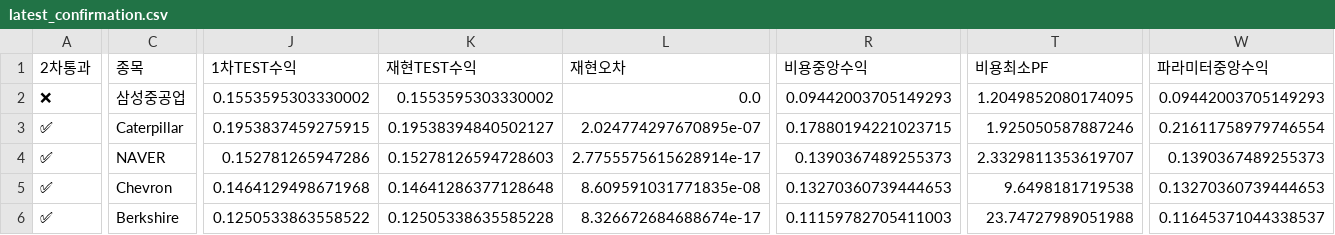
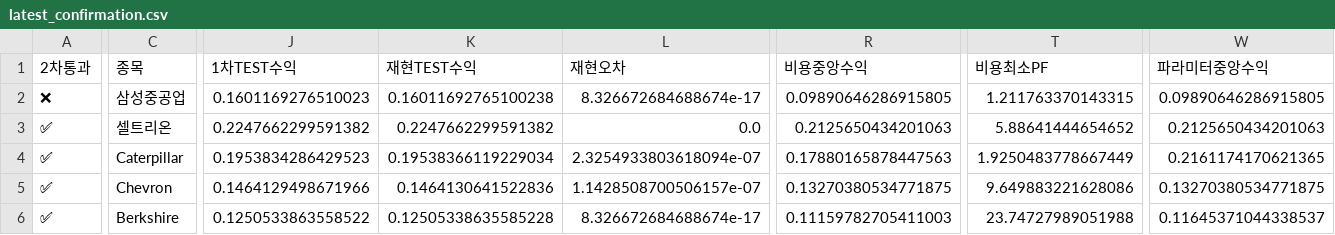
Before and after one commit to dg4200355-arch/apex-ai-trading-bot, a CSV file: reports/latest_confirmation.csv, drawn as a sheet; only a part is shown, gaps mark what is left out; removed rows and columns are numbered as before the commit, all else as after; rows hold the shown columns only; the diff covers the shown part only; the diff names each change by its address in the sheet, - before the commit and + after, or states it on an @@ line.

```diff
--- a/reports/latest_confirmation.csv
+++ b/reports/latest_confirmation.csv
-J2 (1차TEST수익): 0.1553595303330002
+J2 (1차TEST수익): 0.1601169276510023
-K2 (재현TEST수익): 0.1553595303330002
+K2 (재현TEST수익): 0.16011692765100238
-L2 (재현오차): 0.0
+L2 (재현오차): 8.326672684688674e-17
-R2 (비용중앙수익): 0.09442003705149293
+R2 (비용중앙수익): 0.09890646286915805
-T2 (비용최소PF): 1.2049852080174095
+T2 (비용최소PF): 1.211763370143315
-W2 (파라미터중앙수익): 0.09442003705149293
+W2 (파라미터중앙수익): 0.09890646286915805
+row 3: ✅ | 셀트리온 | 0.2247662299591382 | 0.2247662299591382 | 0.0 | 0.2125650434201063 | 5.88641444654652 | 0.2125650434201063
-J4 (1차TEST수익): 0.1953837459275915
+J4 (1차TEST수익): 0.1953834286429523
-K4 (재현TEST수익): 0.19538394840502127
+K4 (재현TEST수익): 0.19538366119229034
-L4 (재현오차): 2.024774297670895e-07
+L4 (재현오차): 2.3254933803618094e-07
-R4 (비용중앙수익): 0.17880194221023715
+R4 (비용중앙수익): 0.17880165878447563
-T4 (비용최소PF): 1.925050587887246
+T4 (비용최소PF): 1.9250483778667449
-W4 (파라미터중앙수익): 0.21611758979746554
+W4 (파라미터중앙수익): 0.2161174170621365
-row 4: ✅ | NAVER | 0.152781265947286 | 0.15278126594728603 | 2.7755575615628914e-17 | 0.1390367489255373 | 2.3329811353619707 | 0.1390367489255373
-J5 (1차TEST수익): 0.1464129498671968
+J5 (1차TEST수익): 0.1464129498671966
-K5 (재현TEST수익): 0.14641286377128648
+K5 (재현TEST수익): 0.1464130641522836
-L5 (재현오차): 8.609591031771835e-08
+L5 (재현오차): 1.1428508700506157e-07
-R5 (비용중앙수익): 0.13270360739444653
+R5 (비용중앙수익): 0.13270380534771875
-T5 (비용최소PF): 9.6498181719538
+T5 (비용최소PF): 9.649883221628086
-W5 (파라미터중앙수익): 0.13270360739444653
+W5 (파라미터중앙수익): 0.13270380534771875
```
Also changed, not shown: 1 added row and 22 edited cells elsewhere in this file, reports/latest_validation.csv, reports/paper_account.csv, 12 other files.
